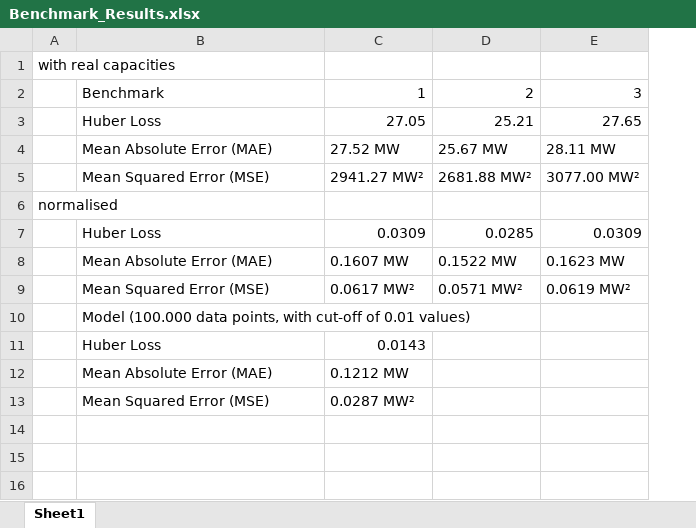
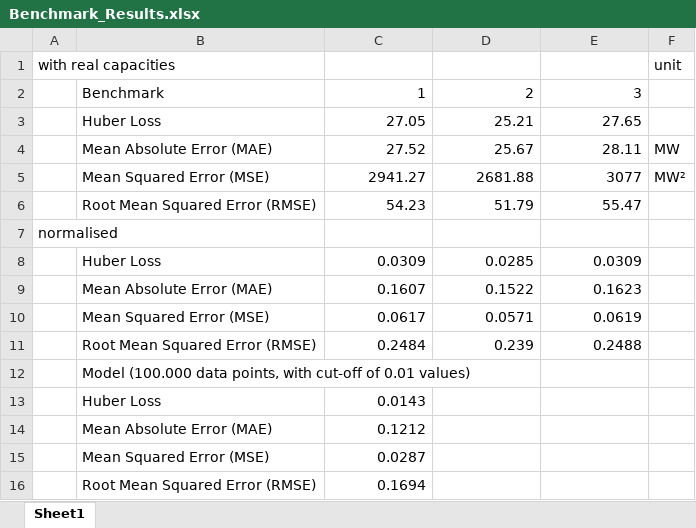
Before and after one commit to el-gif/Webapp, an Excel workbook: Benchmark_Results.xlsx, sheet Sheet1, drawn as a sheet; values as stored, in another font and other column widths than the file's, no borders; addresses are those after the commit; the diff names each change by its address in the sheet, - before the commit and + after, or states it on an @@ line.

```diff
--- a/Benchmark_Results.xlsx (sheet Sheet1)
+++ b/Benchmark_Results.xlsx (sheet Sheet1)
+column F, rows 1-5: unit |  |  | MW | MW²
-C4: 27.52 MW
+C4: 27.52
-D4: 25.67 MW
+D4: 25.67
-E4: 28.11 MW
+E4: 28.11
-C5: 2941.27 MW²
+C5: 2941.27
-D5: 2681.88 MW²
+D5: 2681.88
-E5: 3077.00 MW²
+E5: 3077
+row 6:  | Root Mean Squared Error (RMSE) | 54.23 | 51.79 | 55.47
-C9: 0.1607 MW
+C9: 0.1607
-D9: 0.1522 MW
+D9: 0.1522
-E9: 0.1623 MW
+E9: 0.1623
-C10: 0.0617 MW²
+C10: 0.0617
-D10: 0.0571 MW²
+D10: 0.0571
-E10: 0.0619 MW²
+E10: 0.0619
+row 11:  | Root Mean Squared Error (RMSE) | 0.2484 | 0.239 | 0.2488
-C14: 0.1212 MW
+C14: 0.1212
-C15: 0.0287 MW²
+C15: 0.0287
+row 16:  | Root Mean Squared Error (RMSE) | 0.1694
```
Also changed, not shown: 10 other files.
